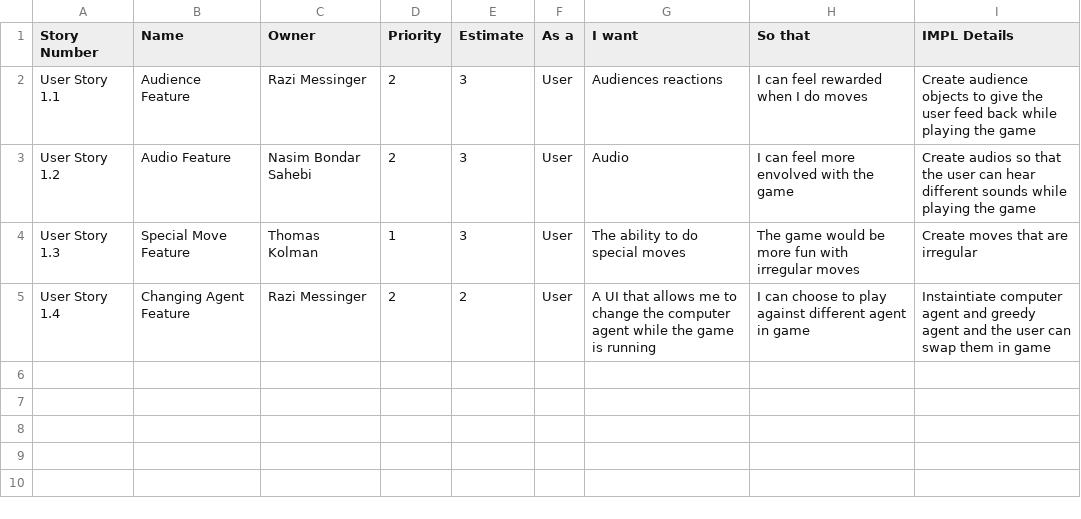
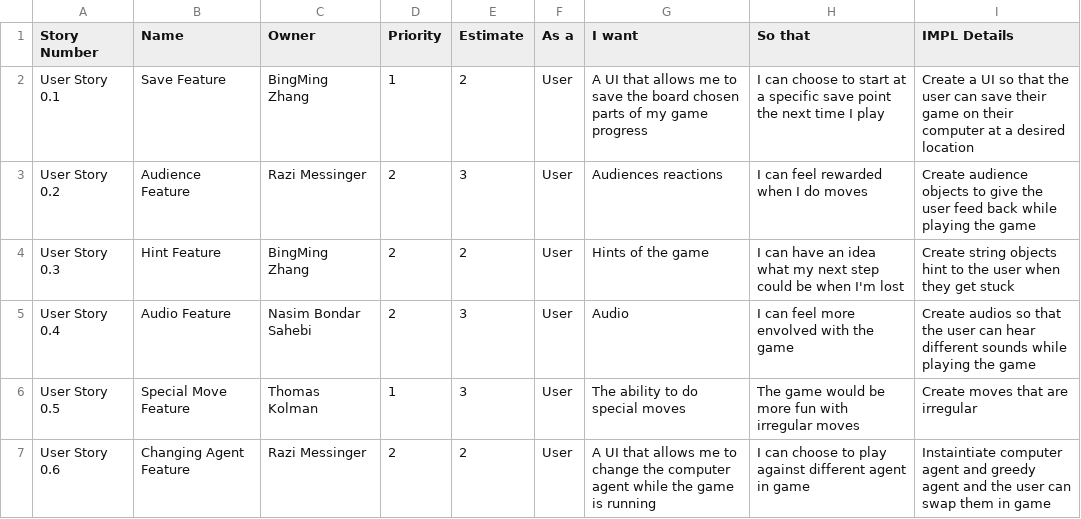
Before and after one commit to sogolsahebi/Threemusketeers-JavaAdventure, a CSV file: doc/s1/sprint1backlog.csv, drawn as a sheet.

Commit message:
Update sprint1backlog.csv

```diff
--- a/doc/s1/sprint1backlog.csv
+++ b/doc/s1/sprint1backlog.csv
@@ -1,5 +1,7 @@
 Story Number, Name, Owner, Priority, Estimate, As a, I want, So that, IMPL Details
-User Story 1.1, Audience Feature, Razi Messinger, 2, 3, User, Audiences reactions, I can feel rewarded when I do moves, Create audience objects to give the user feed back while playing the game
-User Story 1.2, Audio Feature, Nasim Bondar Sahebi, 2, 3, User, Audio, I can feel more envolved with the game, Create audios so that the user can hear different sounds while playing the game
-User Story 1.3, Special Move Feature, Thomas Kolman, 1, 3, User, The ability to do special moves, The game would be more fun with irregular moves, Create moves that are irregular
-User Story 1.4, Changing Agent Feature, Razi Messinger, 2, 2, User, A UI that allows me to change the computer agent while the game is running, I can choose to play against different agent in game, Instaintiate computer agent and greedy agent and the user can swap them in game
+User Story 0.1, Save Feature, BingMing Zhang, 1, 2, User, A UI that allows me to save the board chosen parts of my game progress, I can choose to start at a specific save point the next time I play, Create a UI so that the user can save their game on their computer at a desired location
+User Story 0.2, Audience Feature, Razi Messinger, 2, 3, User, Audiences reactions, I can feel rewarded when I do moves, Create audience objects to give the user feed back while playing the game
+User Story 0.3, Hint Feature, BingMing Zhang, 2, 2, User, Hints of the game, I can have an idea what my next step could be when I'm lost, Create string objects hint to the user when they get stuck
+User Story 0.4, Audio Feature, Nasim Bondar Sahebi, 2, 3, User, Audio, I can feel more envolved with the game, Create audios so that the user can hear different sounds while playing the game
+User Story 0.5, Special Move Feature, Thomas Kolman, 1, 3, User, The ability to do special moves, The game would be more fun with irregular moves, Create moves that are irregular
+User Story 0.6, Changing Agent Feature, Razi Messinger, 2, 2, User, A UI that allows me to change the computer agent while the game is running, I can choose to play against different agent in game, Instaintiate computer agent and greedy agent and the user can swap them in game
```
